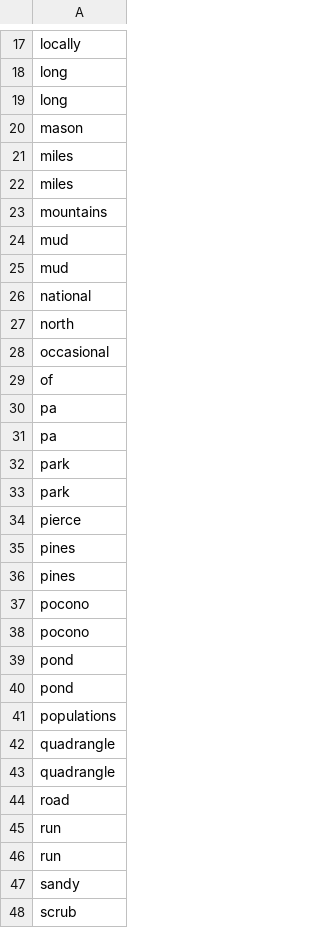
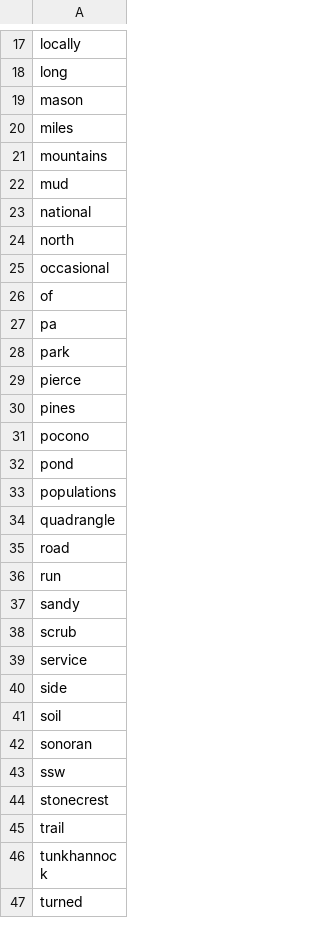
Before and after one commit to rafelafrance/FloraTraiter, a CSV file: flora/pylib/traits/terms/mock_locality_terms.csv, drawn as a sheet; only a part is shown, gaps mark what is left out; the shorter side is filled out with more unchanged rows; the diff covers the shown part only; the diff names each change by its address in the sheet, - before the commit and + after, or states it on an @@ line.

```diff
--- a/flora/pylib/traits/terms/mock_locality_terms.csv
+++ b/flora/pylib/traits/terms/mock_locality_terms.csv
-row 19: long
-row 22: miles
-row 24: mud
-row 31: pa
-row 32: park
-row 36: pines
-row 38: pocono
-row 39: pond
-row 43: quadrangle
-row 45: run
```
Also changed, not shown: 2 removed rows elsewhere in this file, flora/pylib/traits/terms/other_locality_terms.csv, flora/pylib/traits/terms/part_terms.csv, 4 other files.
